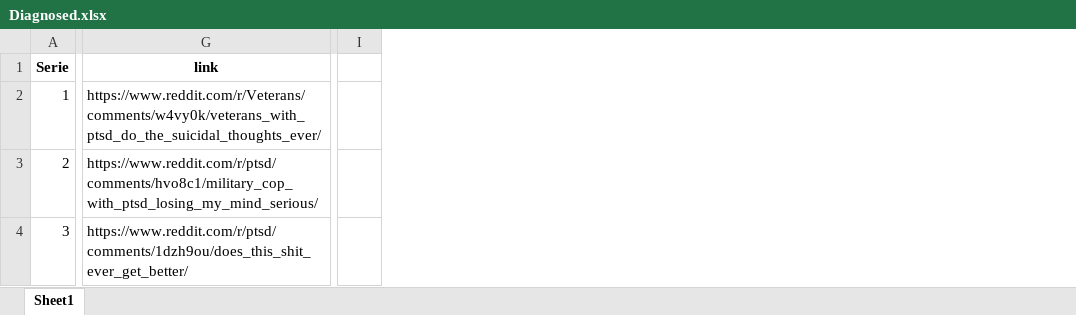
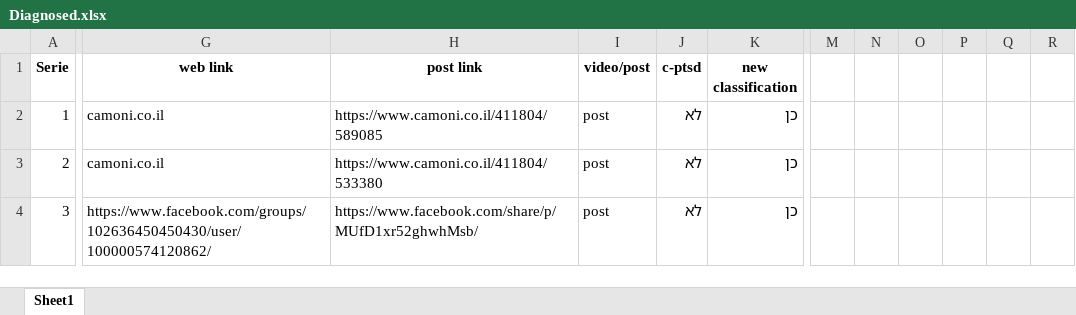
Before and after one commit to GuedaliaMahonAccount/countword, an Excel workbook: Diagnosed.xlsx, sheet Sheet1, drawn as a sheet; only a part is shown, gaps mark what is left out; values as stored, in another font and other column widths than the file's, no borders; removed rows and columns are numbered as before the commit, all else as after; the diff covers the shown part only; the diff names each change by its address in the sheet, - before the commit and + after, or states it on an @@ line.

```diff
--- a/Diagnosed.xlsx (sheet Sheet1)
+++ b/Diagnosed.xlsx (sheet Sheet1)
-column G (link), rows 2-4: https://www.reddit.com/r/Veterans/comments/w4vy0k/veterans_with_ptsd_do_the_suicidal_thoughts_ever/ | https://www.reddit.com/r/ptsd/comments/hvo8c1/military_cop_with_ptsd_losing_my_mind_serious/ | https://www.reddit.com/r/ptsd/comments/1dzh9ou/does_this_shit_ever_get_better/
+column G (web link), rows 2-4: camoni.co.il | camoni.co.il | https://www.facebook.com/groups/102636450450430/user/100000574120862/
+column H (post link), rows 2-4: https://www.camoni.co.il/411804/589085 | https://www.camoni.co.il/411804/533380 | https://www.facebook.com/share/p/MUfD1xr52ghwhMsb/
+column I (video/post), rows 2-4: all post
+column J (c-ptsd), rows 2-4: all לא
+column K (new classification), rows 2-4: all כן
-column I, empty
+column M, empty
+column N, empty
+column O, empty
+column P, empty
+column Q, empty
+column R, empty
```
Also changed, not shown: 2 added columns and 1093 edited cells elsewhere in this sheet, DiagnosedCounted.xlsx, Normal1Counted.xlsx, 6 other files.
